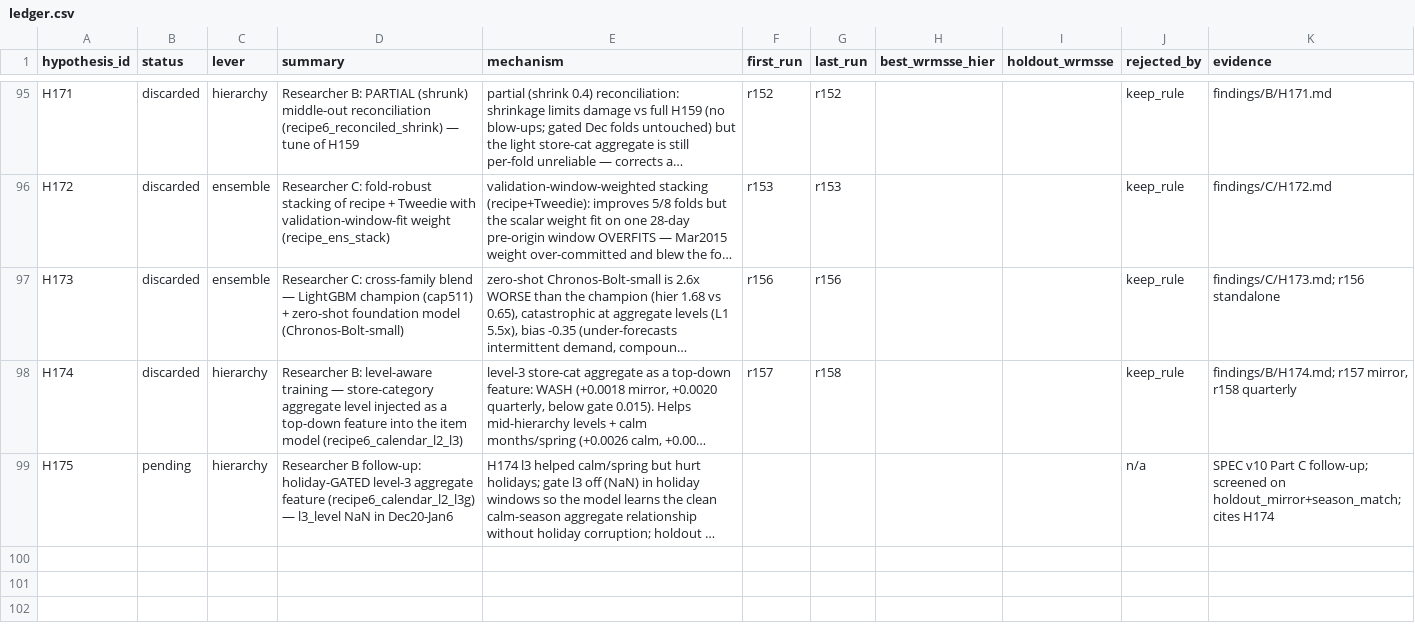
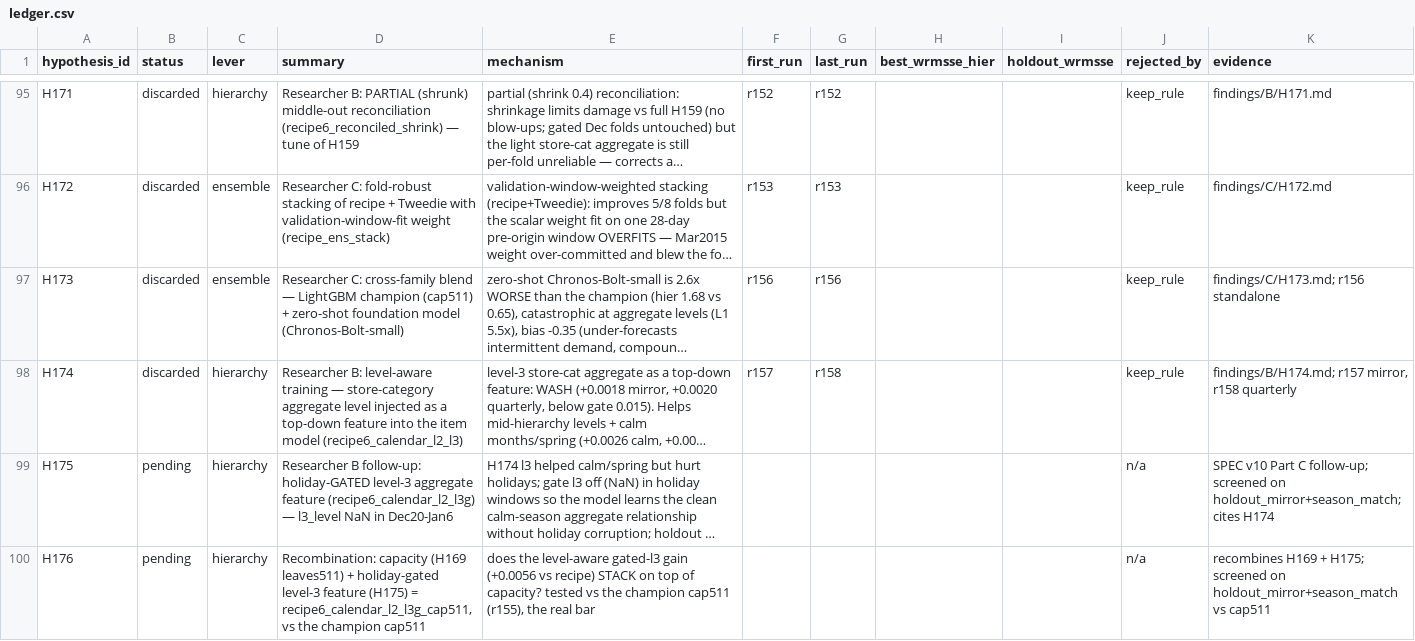
Before and after one commit to rslayer/kepler, a CSV file: hypotheses/m5_all/ledger.csv, drawn as a sheet; only a part is shown, gaps mark what is left out; long unchanged cells end in …; the diff names each change by its address in the sheet, - before the commit and + after, or states it on an @@ line.

Commit message:
H176: cap511 + holiday-gated l3 recombination (H169+H175), tested vs champion cap511

```diff
--- a/hypotheses/m5_all/ledger.csv
+++ b/hypotheses/m5_all/ledger.csv
+row 100: H176 | pending | hierarchy | Recombination: capacity (H169 leaves511) + holiday-gated level-3 feature (H175) = recipe6_calendar_l2_l3g_cap511, vs the champion cap511 | does the level-aware gated-l3 gain (+0.0056 vs recipe) STACK on top of capacity? tested vs the champion cap511 (r155), the real bar |  |  |  |  | n/a | recombines H169 + H175; screened on holdout_mirror+season_match vs cap511
```
Also changed, not shown: 1 other file.
